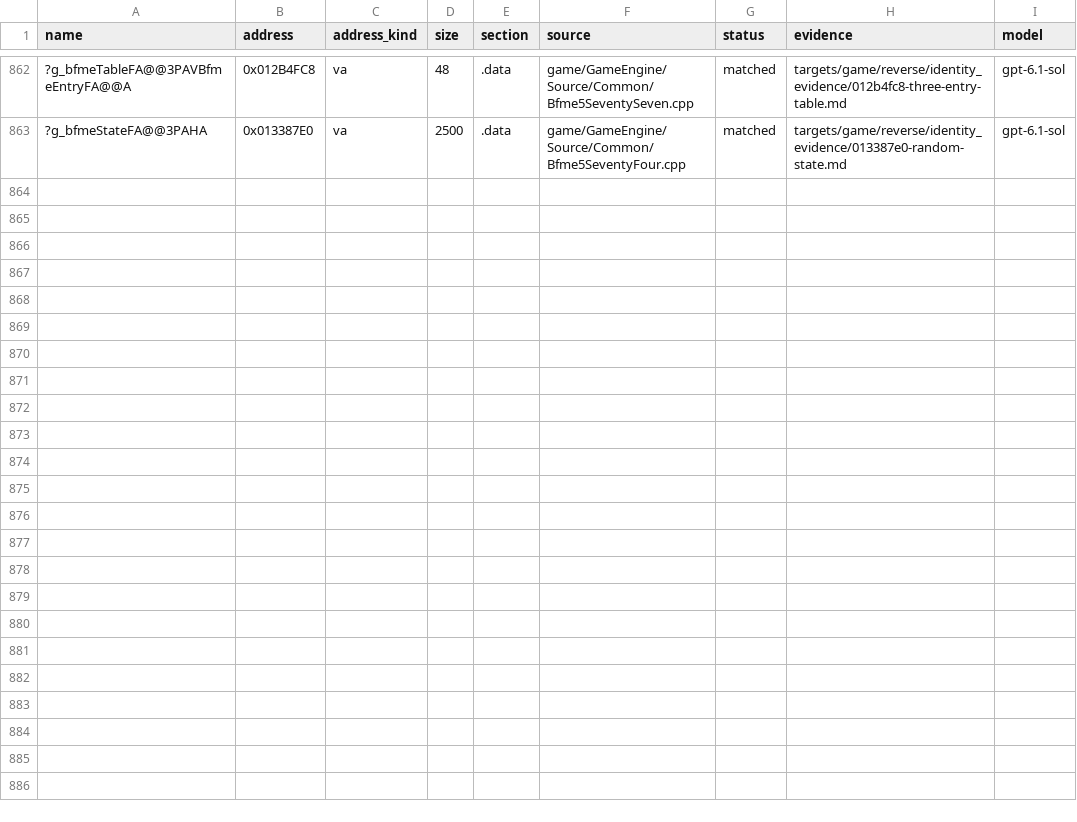
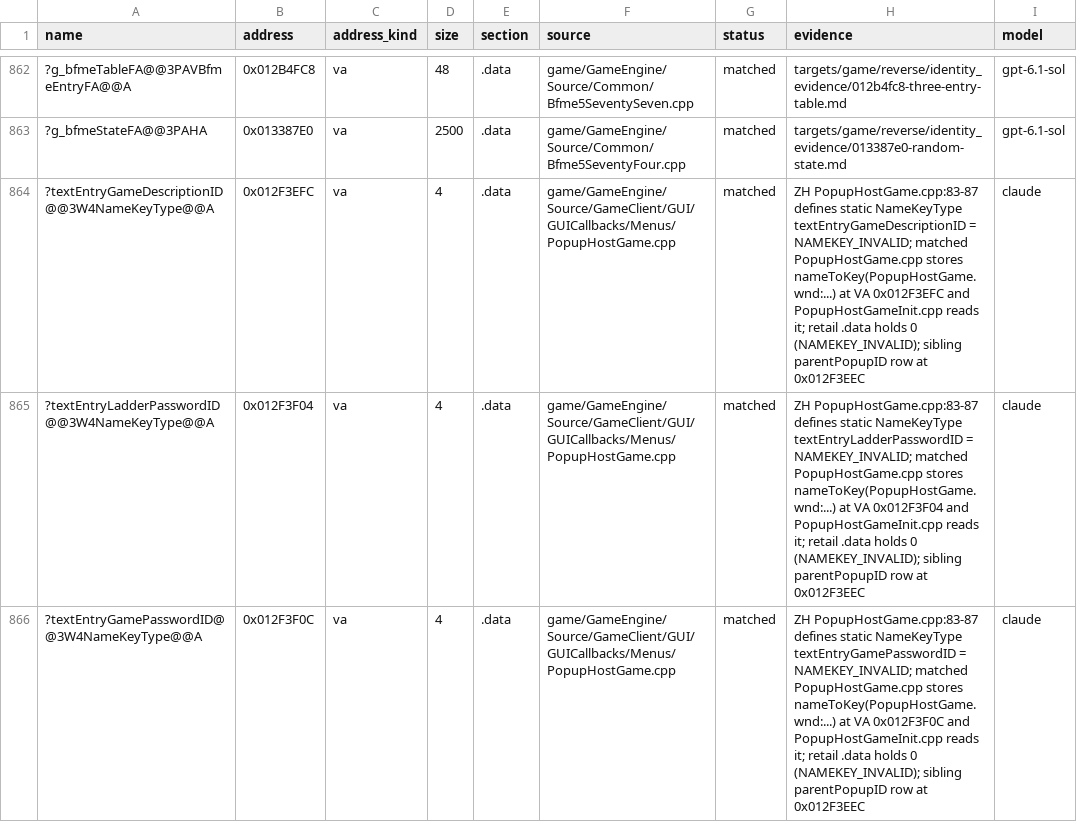
Before and after one commit to redrockvp/Open-BFME-1, a CSV file: targets/game/reverse/data_rows.csv, drawn as a sheet; only a part is shown, gaps mark what is left out; the diff names each change by its address in the sheet, - before the commit and + after, or states it on an @@ line.

```diff
--- a/targets/game/reverse/data_rows.csv
+++ b/targets/game/reverse/data_rows.csv
+row 864: ?textEntryGameDescriptionID@@3W4NameKeyType@@A | 0x012F3EFC | va | 4 | .data | game/GameEngine/Source/GameClient/GUI/GUICallbacks/Menus/PopupHostGame.cpp | matched | ZH PopupHostGame.cpp:83-87 defines static NameKeyType textEntryGameDescriptionID = NAMEKEY_INVALID; matched PopupHostGame.cpp stores nameToKey(PopupHostGame.wnd:...) at VA 0x012F3EFC and PopupHostGameInit.cpp reads it; retail .data holds 0 (NAMEKEY_INVALID); sibling parentPopupID row at 0x012F3EEC | claude
+row 865: ?textEntryLadderPasswordID@@3W4NameKeyType@@A | 0x012F3F04 | va | 4 | .data | game/GameEngine/Source/GameClient/GUI/GUICallbacks/Menus/PopupHostGame.cpp | matched | ZH PopupHostGame.cpp:83-87 defines static NameKeyType textEntryLadderPasswordID = NAMEKEY_INVALID; matched PopupHostGame.cpp stores nameToKey(PopupHostGame.wnd:...) at VA 0x012F3F04 and PopupHostGameInit.cpp reads it; retail .data holds 0 (NAMEKEY_INVALID); sibling parentPopupID row at 0x012F3EEC | claude
+row 866: ?textEntryGamePasswordID@@3W4NameKeyType@@A | 0x012F3F0C | va | 4 | .data | game/GameEngine/Source/GameClient/GUI/GUICallbacks/Menus/PopupHostGame.cpp | matched | ZH PopupHostGame.cpp:83-87 defines static NameKeyType textEntryGamePasswordID = NAMEKEY_INVALID; matched PopupHostGame.cpp stores nameToKey(PopupHostGame.wnd:...) at VA 0x012F3F0C and PopupHostGameInit.cpp reads it; retail .data holds 0 (NAMEKEY_INVALID); sibling parentPopupID row at 0x012F3EEC | claude
```
Also changed, not shown: targets/game/reverse/body_guard_baseline.csv, 1 other file.
